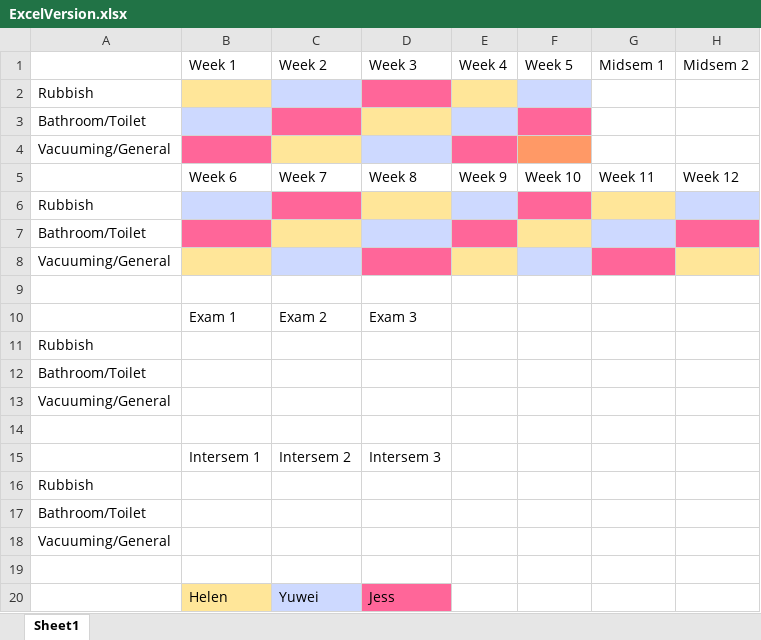
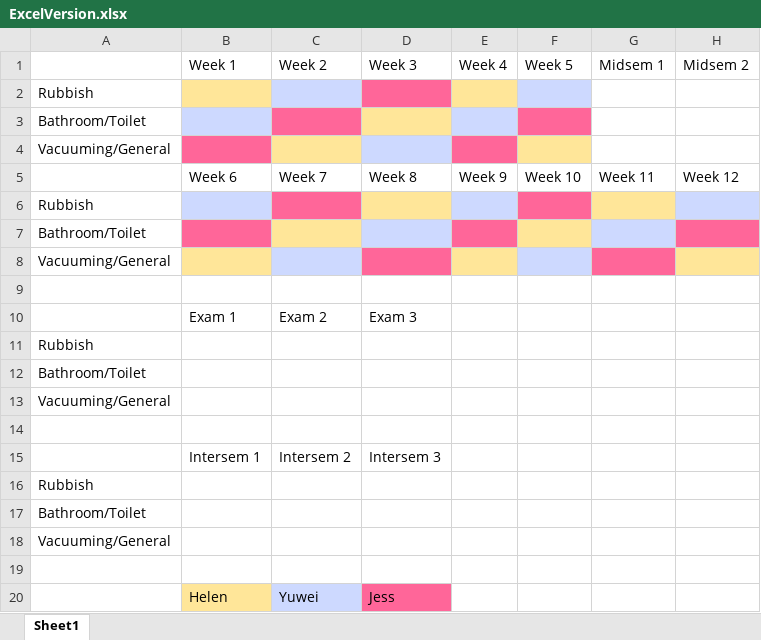
Before and after one commit to alieeveely/flatroster, an Excel workbook: ExcelVersion.xlsx, sheet Sheet1, drawn as a sheet; values as stored, in another font and other column widths than the file's, no borders; the diff names each change by its address in the sheet, - before the commit and + after, or states it on an @@ line.

Commit message:
Fixed colouring on cell in Excel version

```diff
--- a/ExcelVersion.xlsx (sheet Sheet1)
+++ b/ExcelVersion.xlsx (sheet Sheet1)
-F4 fill: #FF9966
+F4 fill: #FFE699
```
